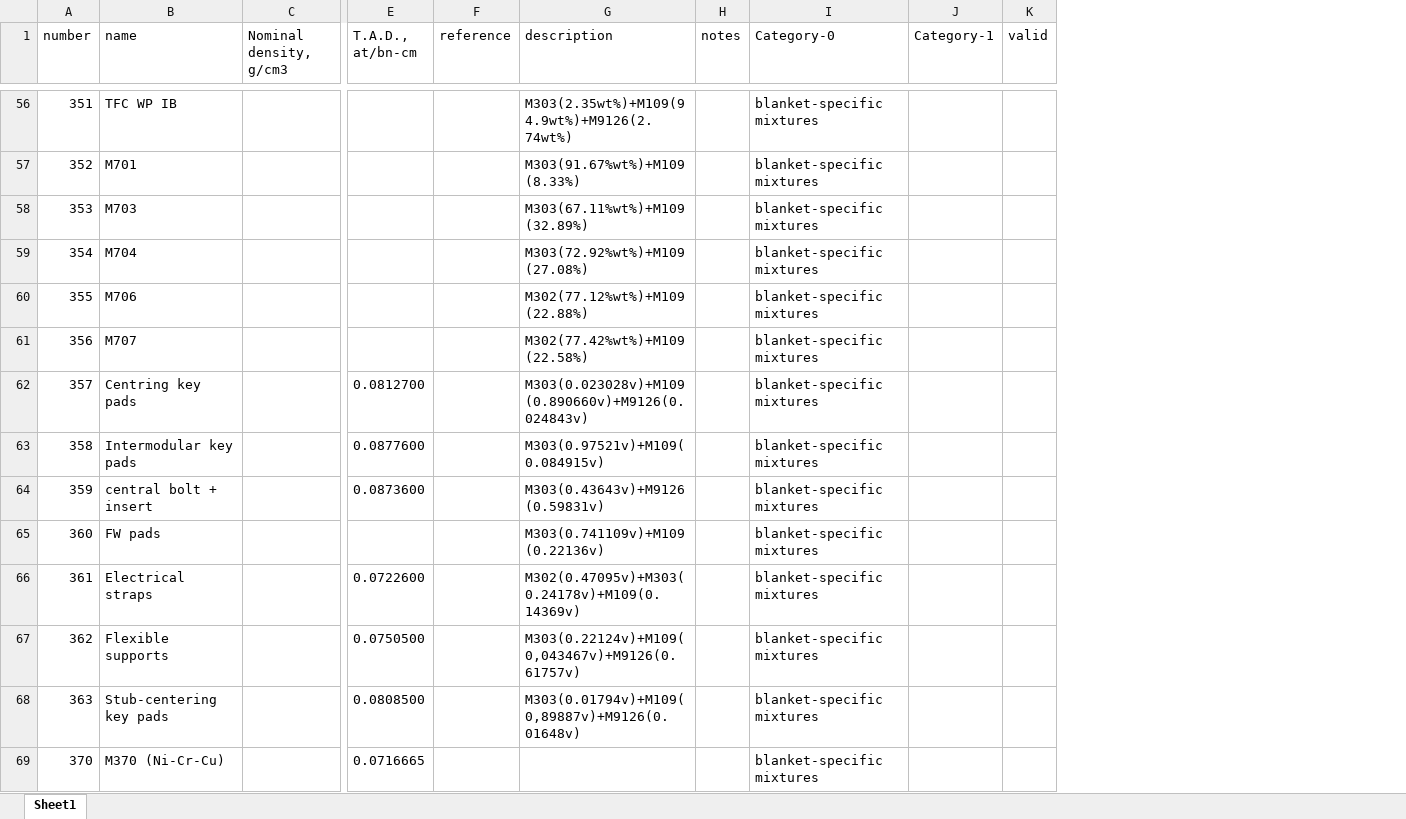
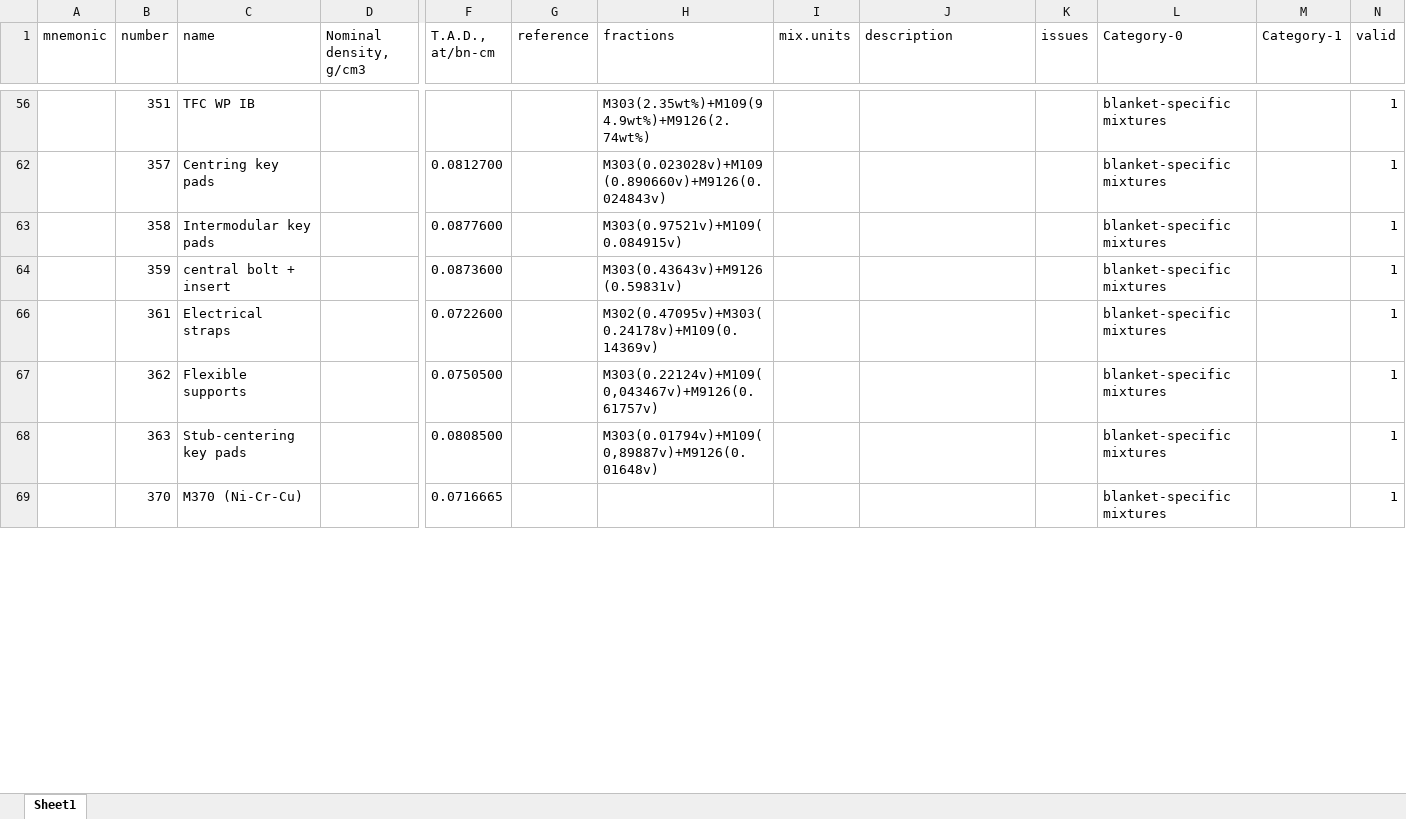
Before and after one commit to MC-kit/map-stp, an Excel workbook: src/mapstp/data/default-material-index.xlsx, sheet Sheet1, drawn as a sheet; only a part is shown, gaps mark what is left out; values as stored, in another font and other column widths than the file's, no borders; charts and pictures not drawn; removed rows and columns are numbered as before the commit, all else as after; rows hold the shown columns only; the diff covers the shown part only; the diff names each change by its address in the sheet, - before the commit and + after, or states it on an @@ line.

```diff
--- a/src/mapstp/data/default-material-index.xlsx (sheet Sheet1)
+++ b/src/mapstp/data/default-material-index.xlsx (sheet Sheet1)
+column A (mnemonic), empty
+column H (fractions), rows 56-68: M303(2.35wt%)+M109(94.9wt%)+M9126(2.74wt%) | M303(0.023028v)+M109(0.890660v)+M9126(0.024843v) | M303(0.97521v)+M109(0.084915v) | M303(0.43643v)+M9126(0.59831v) | M302(0.47095v)+M303(0.24178v)+M109(0.14369v) | M303(0.22124v)+M109(0,043467v)+M9126(0.61757v) | M303(0.01794v)+M109(0,89887v)+M9126(0.01648v)
+column I (mix.units), empty
-column H (notes), empty
+column K (issues), empty
-J56 (description): M303(2.35wt%)+M109(94.9wt%)+M9126(2.74wt%)
+J56 (description): (empty)
-N56 (valid): (empty)
+N56 (valid): 1
-row 57: 352 | M701 |  |  |  | M303(91.67%wt%)+M109(8.33%) |  | blanket-specific mixtures
-row 58: 353 | M703 |  |  |  | M303(67.11%wt%)+M109(32.89%) |  | blanket-specific mixtures
-row 59: 354 | M704 |  |  |  | M303(72.92%wt%)+M109(27.08%) |  | blanket-specific mixtures
-row 60: 355 | M706 |  |  |  | M302(77.12%wt%)+M109(22.88%) |  | blanket-specific mixtures
-row 61: 356 | M707 |  |  |  | M302(77.42%wt%)+M109(22.58%) |  | blanket-specific mixtures
-J62 (description): M303(0.023028v)+M109(0.890660v)+M9126(0.024843v)
+J62 (description): (empty)
-N62:N64 (valid): (empty)
+N62:N64 (valid): 1
-J63 (description): M303(0.97521v)+M109(0.084915v)
+J63 (description): (empty)
-J64 (description): M303(0.43643v)+M9126(0.59831v)
+J64 (description): (empty)
-row 65: 360 | FW pads |  |  |  | M303(0.741109v)+M109(0.22136v) |  | blanket-specific mixtures
-J66 (description): M302(0.47095v)+M303(0.24178v)+M109(0.14369v)
+J66 (description): (empty)
-N66:N69 (valid): (empty)
+N66:N69 (valid): 1
-J67 (description): M303(0.22124v)+M109(0,043467v)+M9126(0.61757v)
+J67 (description): (empty)
-J68 (description): M303(0.01794v)+M109(0,89887v)+M9126(0.01648v)
+J68 (description): (empty)
```
Also changed, not shown: 108 added rows, 43 removed rows and 59 edited cells elsewhere in this sheet, hidden cells, charts or pictures, 1 other file.
